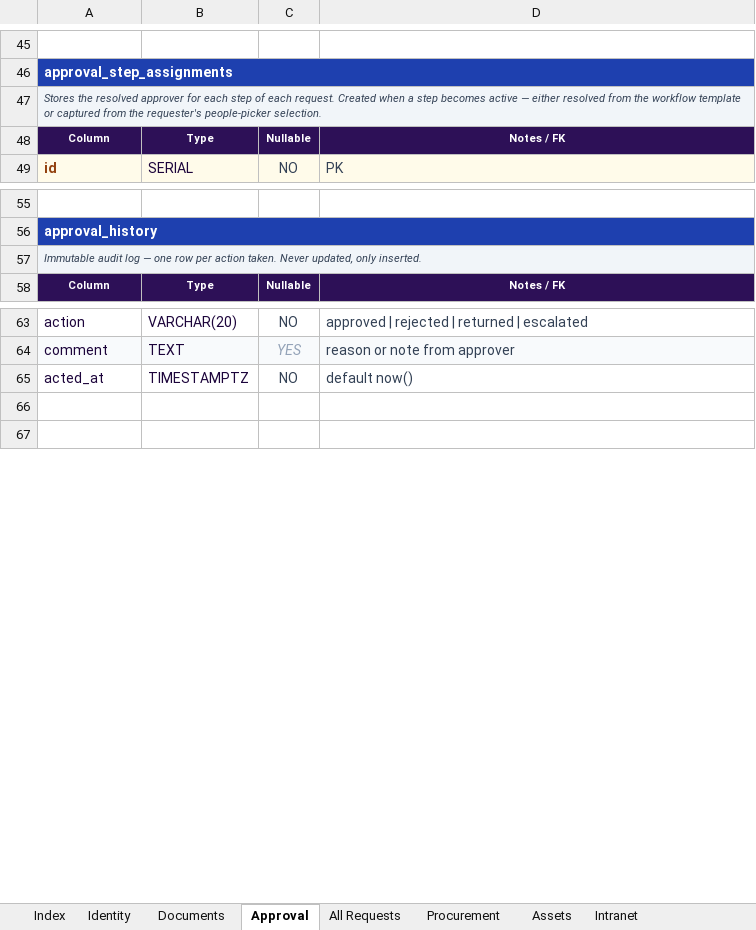
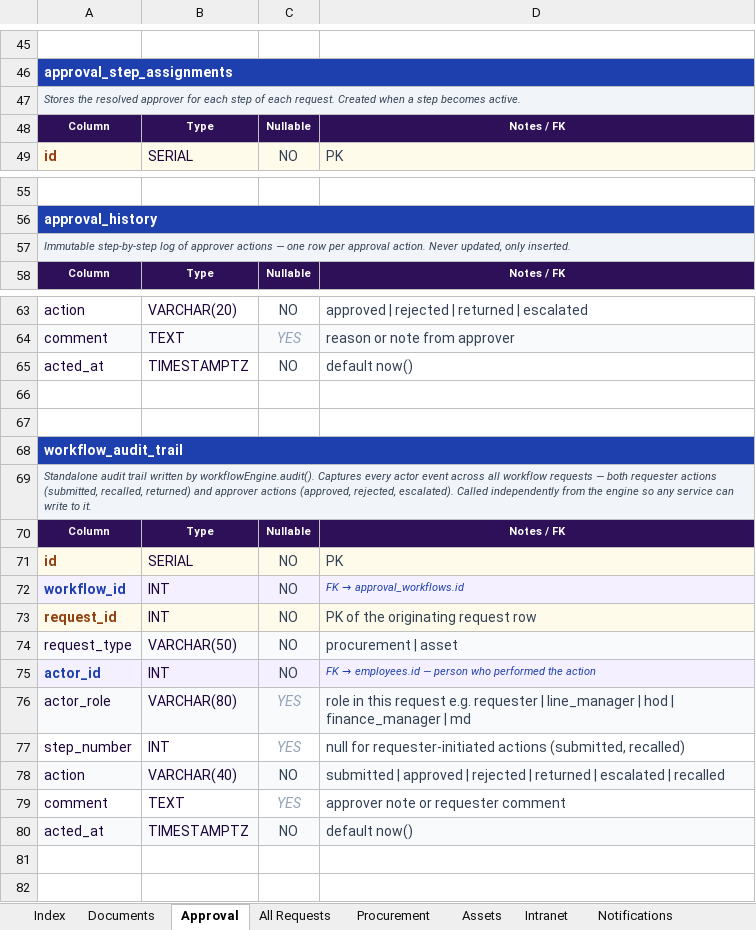
Before and after one commit to nubiavilleltd/portland-gas-ops, an Excel workbook: Portland_Gas_DB_Design.xlsx, sheet Approval, drawn as a sheet; only a part is shown, gaps mark what is left out; values as stored, in another font and other column widths than the file's, no borders; addresses are those after the commit; the diff names each change by its address in the sheet, - before the commit and + after, or states it on an @@ line.

```diff
--- a/Portland_Gas_DB_Design.xlsx (sheet Approval)
+++ b/Portland_Gas_DB_Design.xlsx (sheet Approval)
@@ sheet tab hidden: Identity @@
-A47: …step becomes active — either resolved from the workflow template or captured from the requester's people-picker selection.
+A47: …step becomes active.
-A57: Immutable audit log — one row per action taken. Never updated,…
+A57: Immutable step-by-step log of approver actions — one row per approval action. Never updated,…
+row 65: acted_at | TIMESTAMPTZ | NO | default now()
+row 66: (empty)
+row 67: (empty)
+row 68: workflow_audit_trail
+row 69: Standalone audit trail written by workflowEngine.audit(). Captures every actor event across all workflow requests — both requester actions (submitted, recalled, returned) and approver actions (approved, rejected, escalated). Called independently from the engine so any service can write to it.
+row 70: Column | Type | Nullable | Notes / FK
+row 71: id | SERIAL | NO | PK
+row 72: workflow_id | INT | NO | FK → approval_workflows.id
+row 73: request_id | INT | NO | PK of the originating request row
+row 74: request_type | VARCHAR(50) | NO | procurement | asset
+row 75: actor_id | INT | NO | FK → employees.id — person who performed the action
+row 76: actor_role | VARCHAR(80) | YES | role in this request e.g. requester | line_manager | hod | finance_manager | md
+row 77: step_number | INT | YES | null for requester-initiated actions (submitted, recalled)
+row 78: action | VARCHAR(40) | NO | submitted | approved | rejected | returned | escalated | recalled
+row 79: comment | TEXT | YES | approver note or requester comment
-A80:D80 fill: none
+A80:D80 fill: #F8FAFC
```
Also changed, not shown: sheet Procurement, sheet Index, sheet All Requests, sheet Assets, other sheet tabs, 2 other files.
